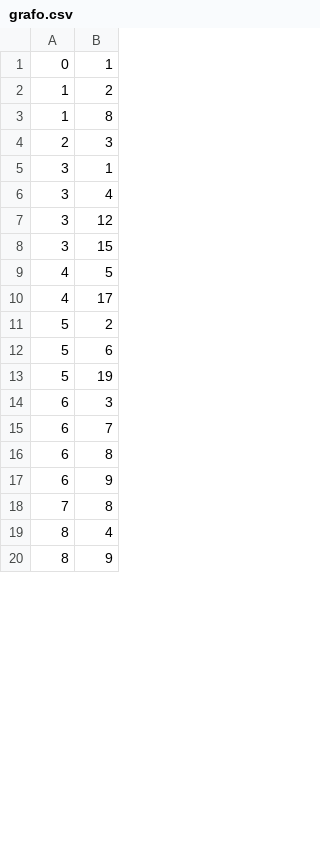
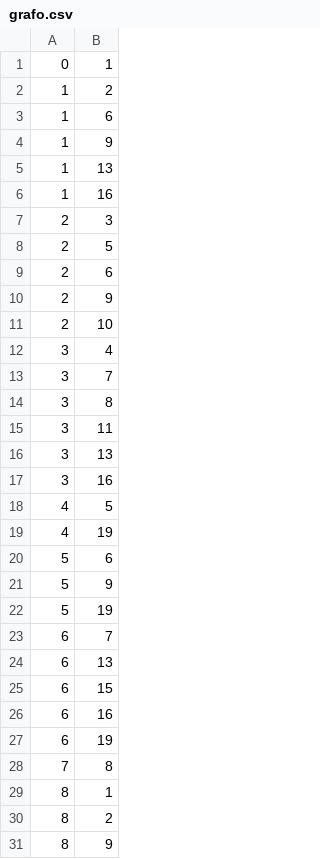
Before and after one commit to Tupacao/GrafosALG, a CSV file: FluxoMaximo/grafo.csv, drawn as a sheet; only a part is shown; the diff covers the shown part only.

```diff
--- a/FluxoMaximo/grafo.csv
+++ b/FluxoMaximo/grafo.csv
@@ -2,19 +2,30 @@
 1,2
-1,8
+1,6
+1,9
+1,13
+1,16
 2,3
-3,1
+2,5
+2,6
+2,9
+2,10
 3,4
-3,12
-3,15
+3,7
+3,8
+3,11
+3,13
+3,16
 4,5
-4,17
-5,2
+4,19
 5,6
+5,9
 5,19
-6,3
 6,7
-6,8
-6,9
+6,13
+6,15
+6,16
+6,19
 7,8
-8,4
+8,1
+8,2
 8,9
```
Also changed, not shown: 22 added rows, 4 removed rows and 11 edited cells elsewhere in this file, 9 other files.
